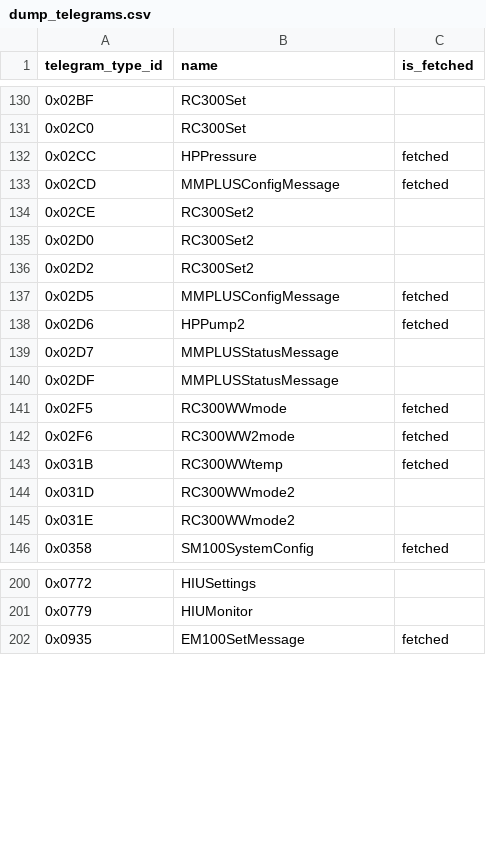
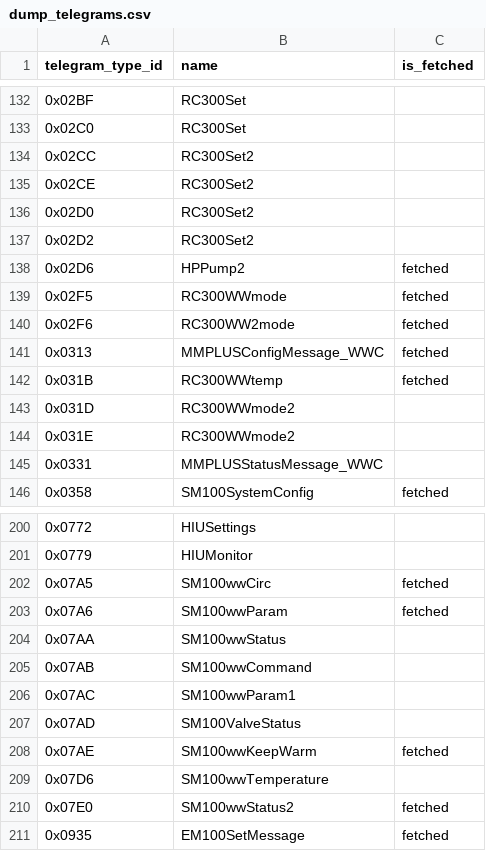
Before and after one commit to emsesp/docs, a CSV file: docs/data/dump_telegrams.csv, drawn as a sheet; only a part is shown, gaps mark what is left out; the diff covers the shown part only.

```diff
--- a/docs/data/dump_telegrams.csv
+++ b/docs/data/dump_telegrams.csv
@@ -131,4 +133,3 @@ telegram_type_id,name,is_fetched
 0x02C0,RC300Set,
-0x02CC,HPPressure,fetched
-0x02CD,MMPLUSConfigMessage,fetched
+0x02CC,RC300Set2,
 0x02CE,RC300Set2,
@@ -136,8 +137,6 @@ telegram_type_id,name,is_fetched
 0x02D2,RC300Set2,
-0x02D5,MMPLUSConfigMessage,fetched
 0x02D6,HPPump2,fetched
-0x02D7,MMPLUSStatusMessage,
-0x02DF,MMPLUSStatusMessage,
 0x02F5,RC300WWmode,fetched
 0x02F6,RC300WW2mode,fetched
+0x0313,MMPLUSConfigMessage_WWC,fetched
 0x031B,RC300WWtemp,fetched
@@ -145,2 +144,3 @@ telegram_type_id,name,is_fetched
 0x031E,RC300WWmode2,
+0x0331,MMPLUSStatusMessage_WWC,
 0x0358,SM100SystemConfig,fetched
@@ -201,2 +201,11 @@ telegram_type_id,name,is_fetched
 0x0779,HIUMonitor,
+0x07A5,SM100wwCirc,fetched
+0x07A6,SM100wwParam,fetched
+0x07AA,SM100wwStatus,
+0x07AB,SM100wwCommand,
+0x07AC,SM100wwParam1,
+0x07AD,SM100ValveStatus,
+0x07AE,SM100wwKeepWarm,fetched
+0x07D6,SM100wwTemperature,
+0x07E0,SM100wwStatus2,fetched
 0x0935,EM100SetMessage,fetched
```
Also changed, not shown: 2 added rows and 3 edited cells elsewhere in this file, 2 other files.
